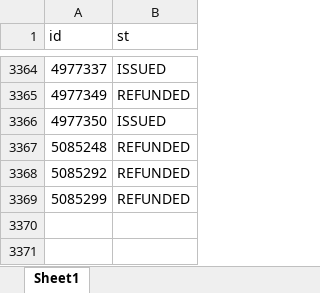
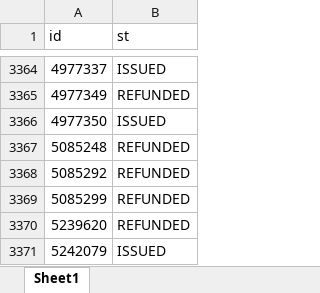
Before and after one commit to janassov-bex/oz-fmh, an Excel workbook: cs.xlsx, sheet Sheet1, drawn as a sheet; only a part is shown, gaps mark what is left out; values as stored, in another font and other column widths than the file's, no borders; the diff names each change by its address in the sheet, - before the commit and + after, or states it on an @@ line.

```diff
--- a/cs.xlsx (sheet Sheet1)
+++ b/cs.xlsx (sheet Sheet1)
+row 3370: 5239620 | REFUNDED
+row 3371: 5242079 | ISSUED
```
Also changed, not shown: c_co.xlsx, ozo.xlsx, 1 other file.
